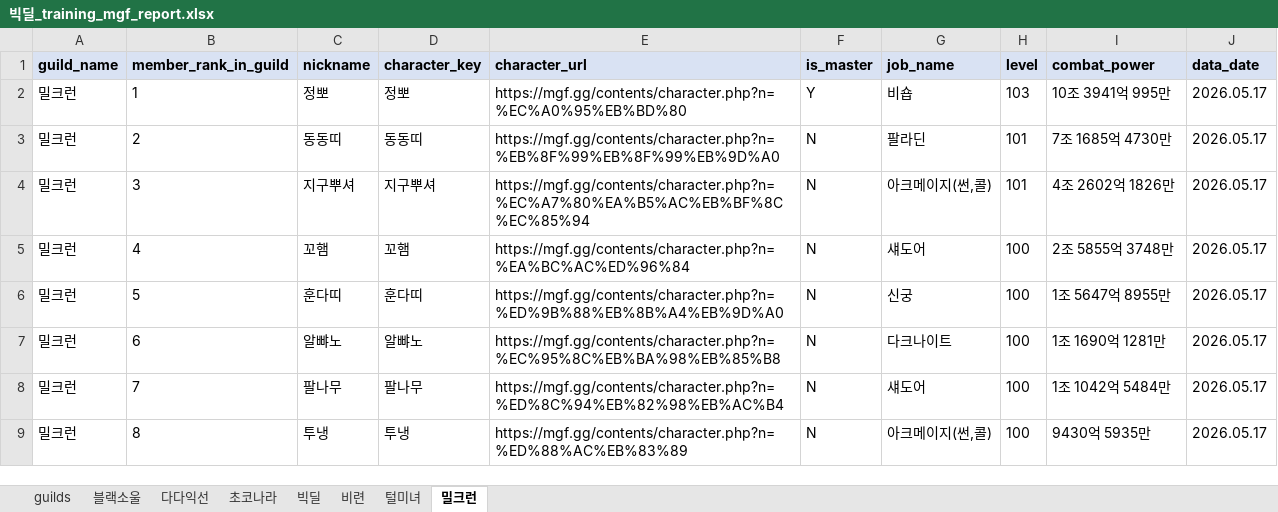
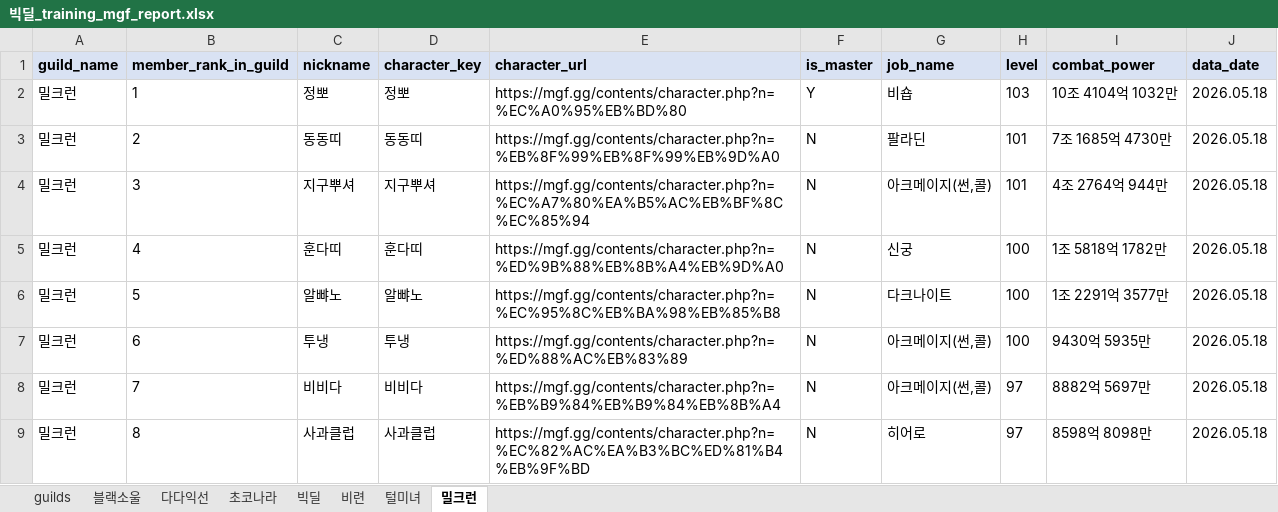
Before and after one commit to pogas/mgf_guild_match, an Excel workbook: reports/빅딜/빅딜_training_mgf_report.xlsx, sheet 밀크런, drawn as a sheet; only a part is shown; values as stored, in another font and other column widths than the file's, no borders; the diff covers the shown part only; the diff names each change by its address in the sheet, - before the commit and + after, or states it on an @@ line.

```diff
--- a/reports/빅딜/빅딜_training_mgf_report.xlsx (sheet 밀크런)
+++ b/reports/빅딜/빅딜_training_mgf_report.xlsx (sheet 밀크런)
-I2 (combat_power): 10조 3941억 995만
+I2 (combat_power): 10조 4104억 1032만
-J2:J9 (data_date): 2026.05.17
+J2:J9 (data_date): 2026.05.18
-I4 (combat_power): 4조 2602억 1826만
+I4 (combat_power): 4조 2764억 944만
-C5 (nickname): 꼬햄
+C5 (nickname): 훈다띠
-D5 (character_key): 꼬햄
+D5 (character_key): 훈다띠
-E5 (character_url): https://mgf.gg/contents/character.php?n=%EA%BC%AC%ED%96%84
+E5 (character_url): https://mgf.gg/contents/character.php?n=%ED%9B%88%EB%8B%A4%EB%9D%A0
-G5 (job_name): 섀도어
+G5 (job_name): 신궁
-I5 (combat_power): 2조 5855억 3748만
+I5 (combat_power): 1조 5818억 1782만
-C6 (nickname): 훈다띠
+C6 (nickname): 알뺘노
-D6 (character_key): 훈다띠
+D6 (character_key): 알뺘노
-E6 (character_url): https://mgf.gg/contents/character.php?n=%ED%9B%88%EB%8B%A4%EB%9D%A0
+E6 (character_url): https://mgf.gg/contents/character.php?n=%EC%95%8C%EB%BA%98%EB%85%B8
-G6 (job_name): 신궁
+G6 (job_name): 다크나이트
-I6 (combat_power): 1조 5647억 8955만
+I6 (combat_power): 1조 2291억 3577만
-C7 (nickname): 알뺘노
+C7 (nickname): 투냉
-D7 (character_key): 알뺘노
+D7 (character_key): 투냉
-E7 (character_url): https://mgf.gg/contents/character.php?n=%EC%95%8C%EB%BA%98%EB%85%B8
+E7 (character_url): https://mgf.gg/contents/character.php?n=%ED%88%AC%EB%83%89
-G7 (job_name): 다크나이트
+G7 (job_name): 아크메이지(썬,콜)
-I7 (combat_power): 1조 1690억 1281만
+I7 (combat_power): 9430억 5935만
-C8 (nickname): 팔나무
+C8 (nickname): 비비다
-D8 (character_key): 팔나무
+D8 (character_key): 비비다
-E8 (character_url): https://mgf.gg/contents/character.php?n=%ED%8C%94%EB%82%98%EB%AC%B4
+E8 (character_url): https://mgf.gg/contents/character.php?n=%EB%B9%84%EB%B9%84%EB%8B%A4
-G8 (job_name): 섀도어
+G8 (job_name): 아크메이지(썬,콜)
-H8:H9 (level): 100
+H8:H9 (level): 97
-I8 (combat_power): 1조 1042억 5484만
+I8 (combat_power): 8882억 5697만
-C9 (nickname): 투냉
+C9 (nickname): 사과클럽
-D9 (character_key): 투냉
+D9 (character_key): 사과클럽
-E9 (character_url): https://mgf.gg/contents/character.php?n=%ED%88%AC%EB%83%89
+E9 (character_url): https://mgf.gg/contents/character.php?n=%EC%82%AC%EA%B3%BC%ED%81%B4%EB%9F%BD
-G9 (job_name): 아크메이지(썬,콜)
+G9 (job_name): 히어로
-I9 (combat_power): 9430억 5935만
+I9 (combat_power): 8598억 8098만
```
Also changed, not shown: 5 removed rows and 54 edited cells elsewhere in this sheet, sheet 다다익선, sheet 초코나라, sheet 털미녀, sheet 빅딜, sheet 블랙소울, sheet 비련, 1 more sheet, reports/빅딜/빅딜_league_mgf_report.xlsx, reports/셀린느/셀린느_league_mgf_report.xlsx, 34 other files.
